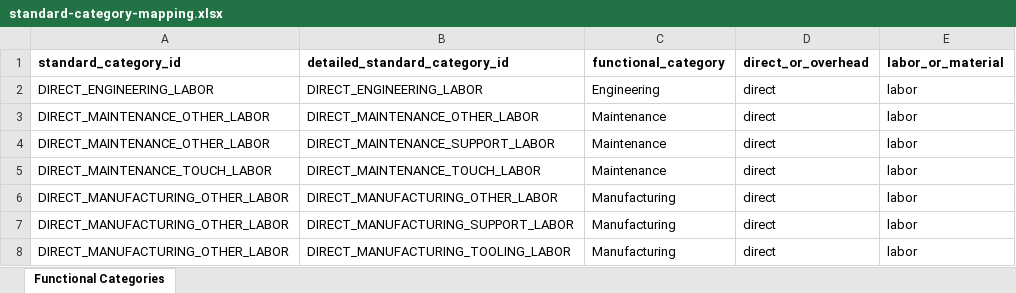
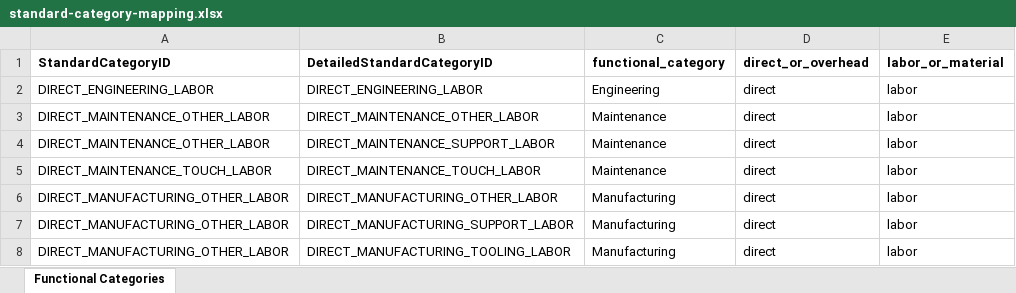
Before and after one commit to Technomics/readflexfile, an Excel workbook: data-raw/standard-category-mapping.xlsx, sheet Functional Categories, drawn as a sheet; only a part is shown; values as stored, in another font and other column widths than the file's, no borders; the diff names each change by its address in the sheet, - before the commit and + after, or states it on an @@ line.

```diff
--- a/data-raw/standard-category-mapping.xlsx (sheet Functional Categories)
+++ b/data-raw/standard-category-mapping.xlsx (sheet Functional Categories)
-A1: standard_category_id
+A1: StandardCategoryID
-B1: detailed_standard_category_id
+B1: DetailedStandardCategoryID
```
Also changed, not shown: data-raw/flexfile-enumerations.xlsx, 22 other files.
